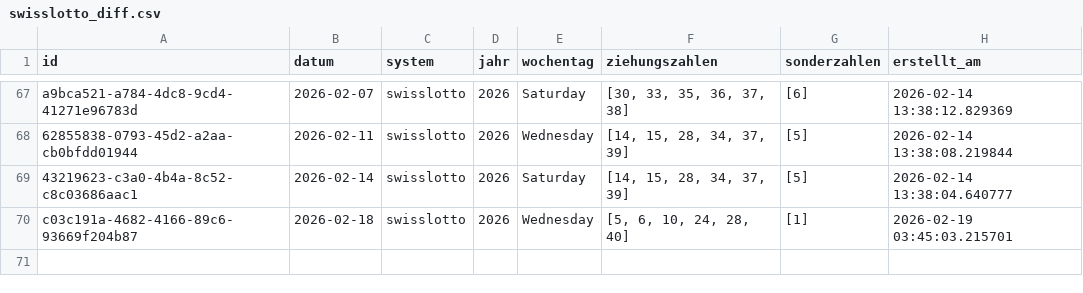
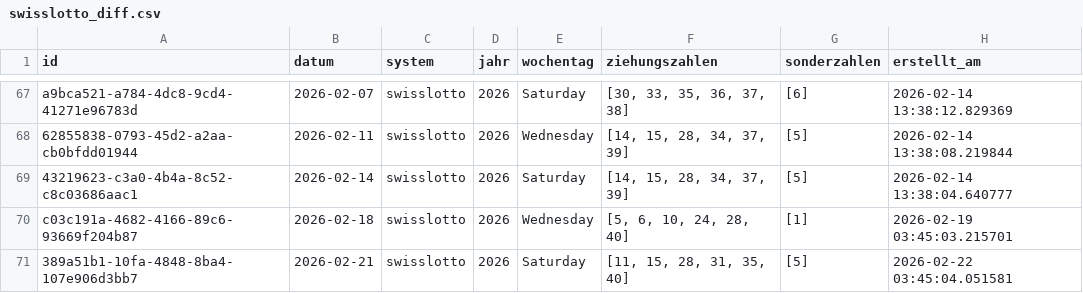
Before and after one commit to braamane/lotto, a CSV file: swisslotto_diff.csv, drawn as a sheet; only a part is shown, gaps mark what is left out; the diff names each change by its address in the sheet, - before the commit and + after, or states it on an @@ line.

Commit message:
📤 Auto-Upload: neue Ziehungen für swisslotto

```diff
--- a/swisslotto_diff.csv
+++ b/swisslotto_diff.csv
+row 71: 389a51b1-10fa-4848-8ba4-107e906d3bb7 | 2026-02-21 | swisslotto | 2026 | Saturday | [11, 15, 28, 31, 35, 40] | [5] | 2026-02-22 03:45:04.051581
```
